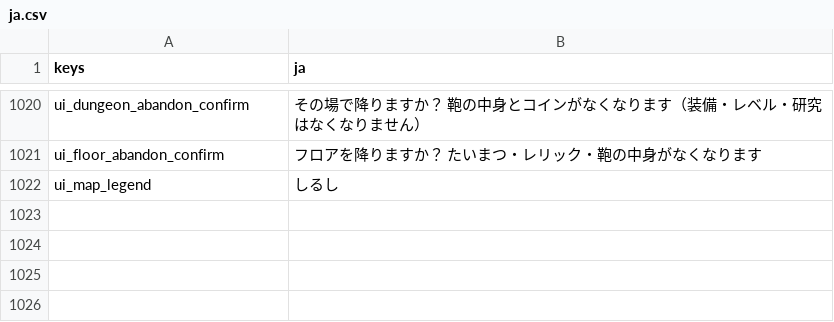
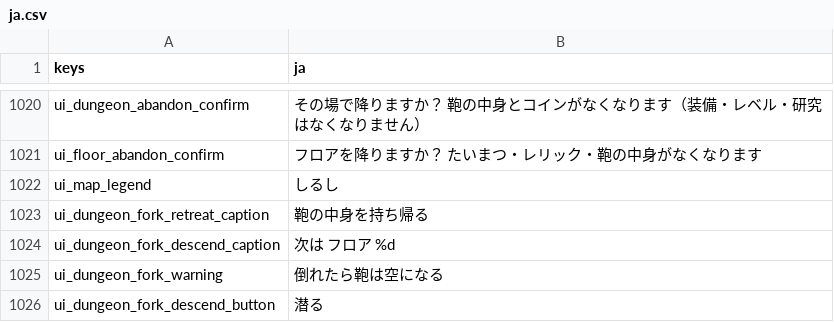
Before and after one commit to darkouji0105/pomodoro-heroes, a CSV file: localization/ja.csv, drawn as a sheet; only a part is shown, gaps mark what is left out.

```diff
--- a/localization/ja.csv
+++ b/localization/ja.csv
@@ -1022 +1022,5 @@ ui_floor_abandon_confirm,フロアを降りますか？ たいまつ・レリッ
 ui_map_legend,しるし
+ui_dungeon_fork_retreat_caption,鞄の中身を持ち帰る
+ui_dungeon_fork_descend_caption,次は フロア %d
+ui_dungeon_fork_warning,倒れたら鞄は空になる
+ui_dungeon_fork_descend_button,潜る
```
Also changed, not shown: 7 other files.
